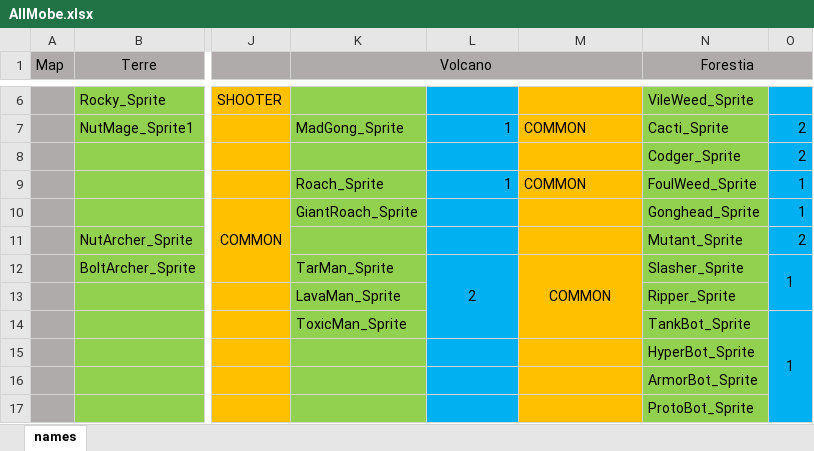
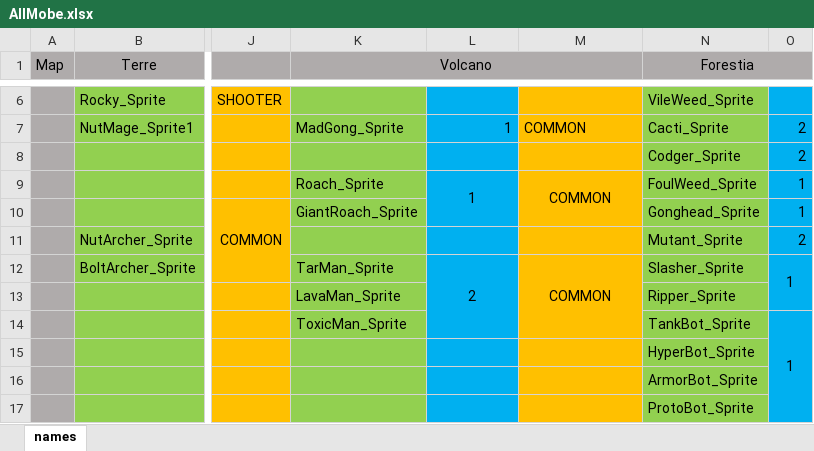
Before and after one commit to Miniquoinquoin/SpaceShooter, an Excel workbook: sources/Outiles/MobMap/AllMobe.xlsx, sheet names, drawn as a sheet; only a part is shown, gaps mark what is left out; values as stored, in another font and other column widths than the file's, no borders; the diff names each change by its address in the sheet, - before the commit and + after, or states it on an @@ line.

```diff
--- a/sources/Outiles/MobMap/AllMobe.xlsx (sheet names)
+++ b/sources/Outiles/MobMap/AllMobe.xlsx (sheet names)
-L9 alignment: right
+L9 alignment: center
+L9:L10 merged
-M9 alignment: left
+M9 alignment: center
+M9:M10 merged
```
Also changed, not shown: 6 other files.
